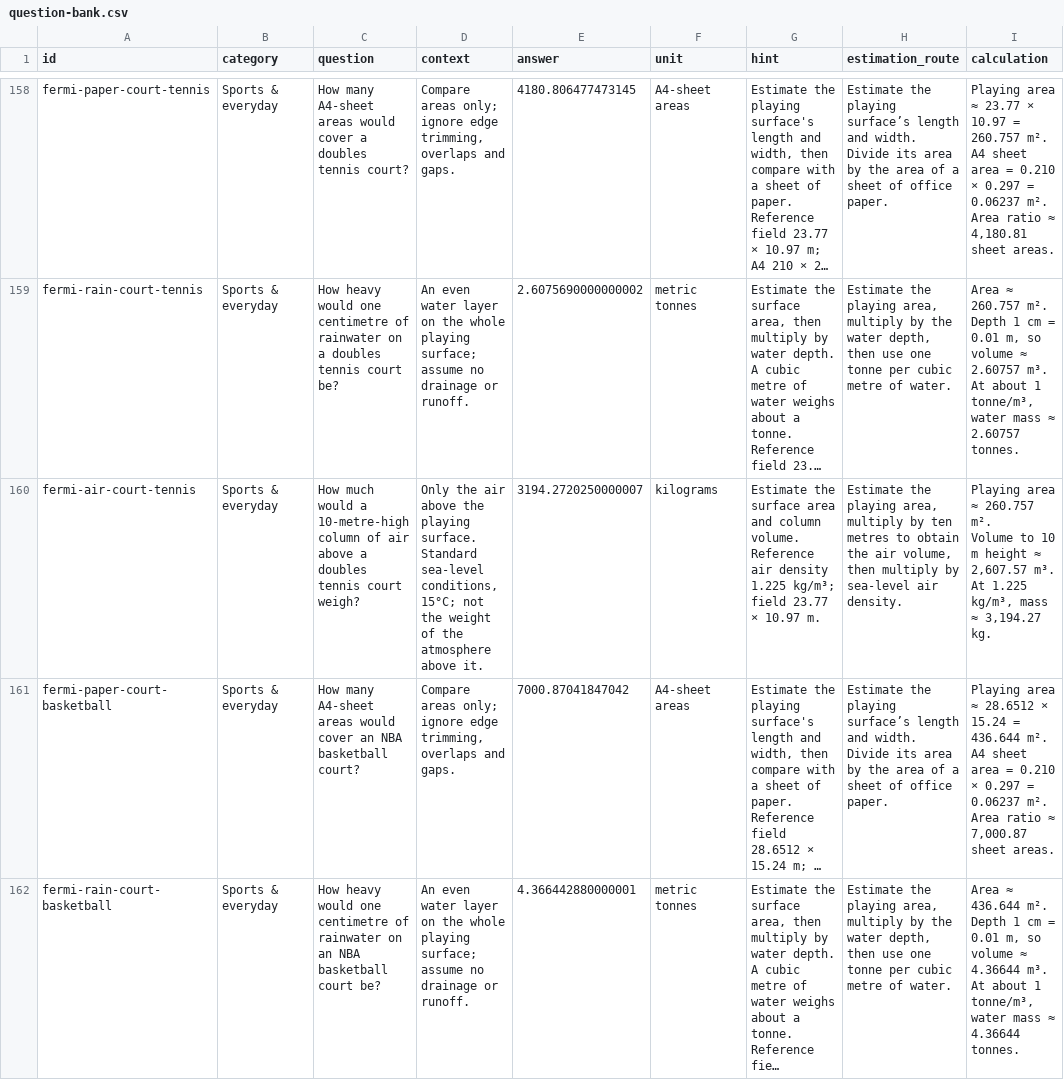
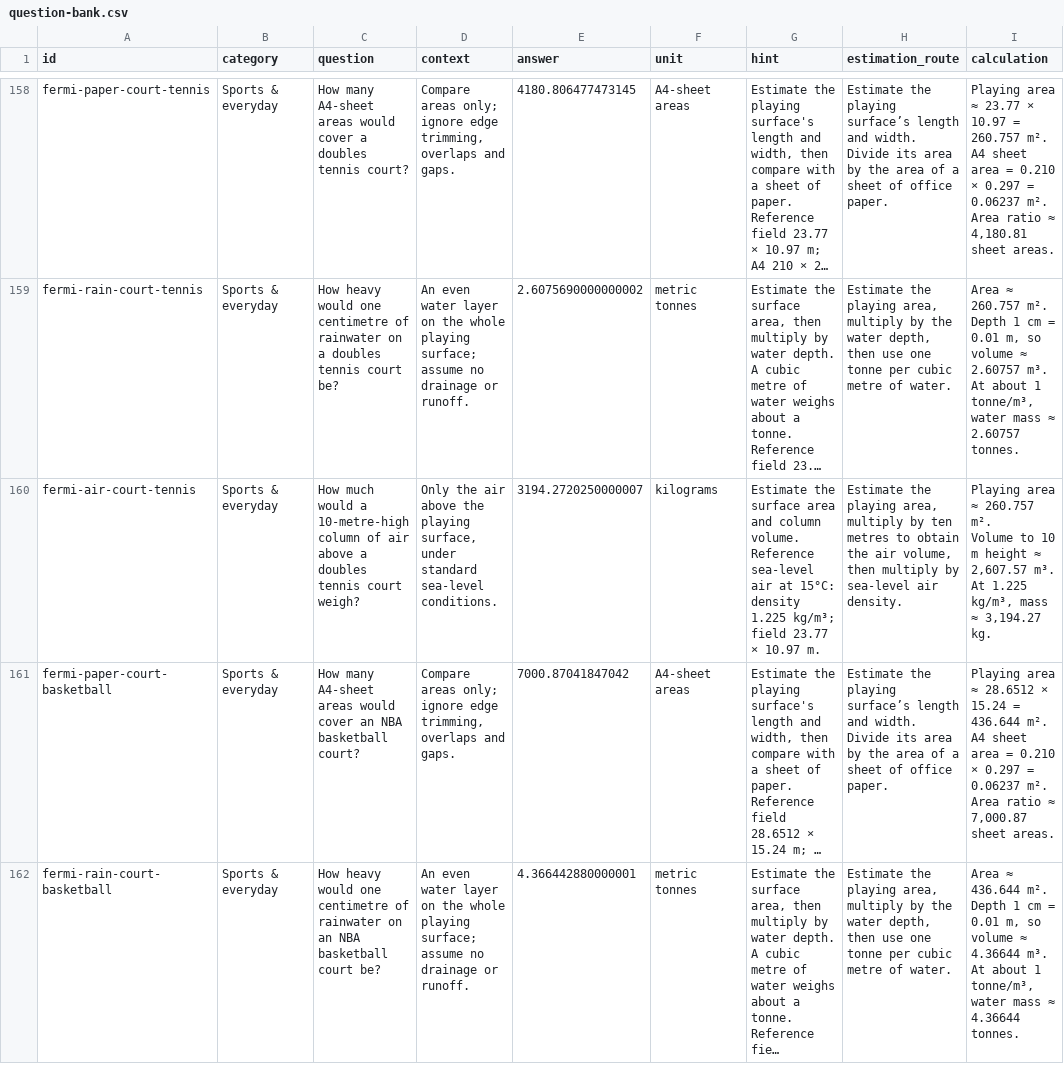
Before and after one commit to kevin-ewing/bracket, a CSV file: data/question-bank.csv, drawn as a sheet; only a part is shown, gaps mark what is left out; long unchanged cells end in …; the diff covers the shown part only; the diff names each change by its address in the sheet, - before the commit and + after, or states it on an @@ line.

```diff
--- a/data/question-bank.csv
+++ b/data/question-bank.csv
-D160 (context): …the playing surface. Standard sea-level conditions, 15°C; not the weight of the atmosphere above it.
+D160 (context): …the playing surface, under standard sea-level conditions.
-G160 (hint): …volume. Reference air density 1.225…
+G160 (hint): …volume. Reference sea-level air at 15°C: density 1.225…
```
Also changed, not shown: 29 edited cells elsewhere in this file, 12 other files.
